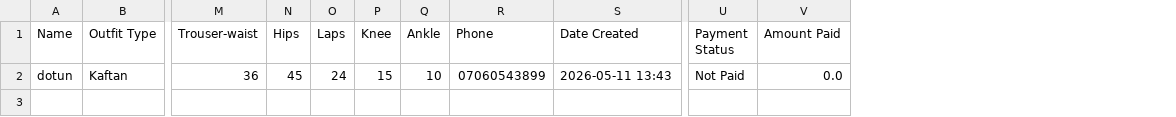
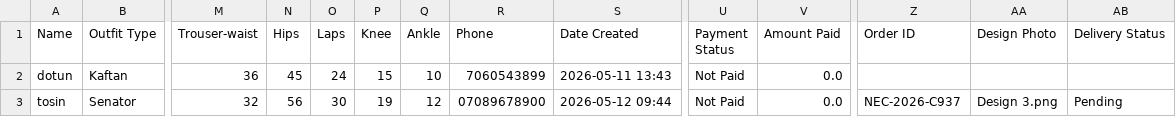
Before and after one commit to tayo2910/Ne_clothiers, a CSV file: NE_Clothiers_measurements.csv, drawn as a sheet; only a part is shown, gaps mark what is left out; rows hold the shown columns only; the diff names each change by its address in the sheet, - before the commit and + after, or states it on an @@ line.

```diff
--- a/NE_Clothiers_measurements.csv
+++ b/NE_Clothiers_measurements.csv
+column Z (Order ID), empty
+column AA (Design Photo), empty
+column AB (Delivery Status), empty
-R2 (Phone): 07060543899
+R2 (Phone): 7060543899
+row 3: tosin | Senator | 32 | 56 | 30 | 19 | 12 | 07089678900 | 2026-05-12 09:44 | Not Paid | 0.0 | NEC-2026-C937 | Design 3.png | Pending
```
Also changed, not shown: 1 other file.
